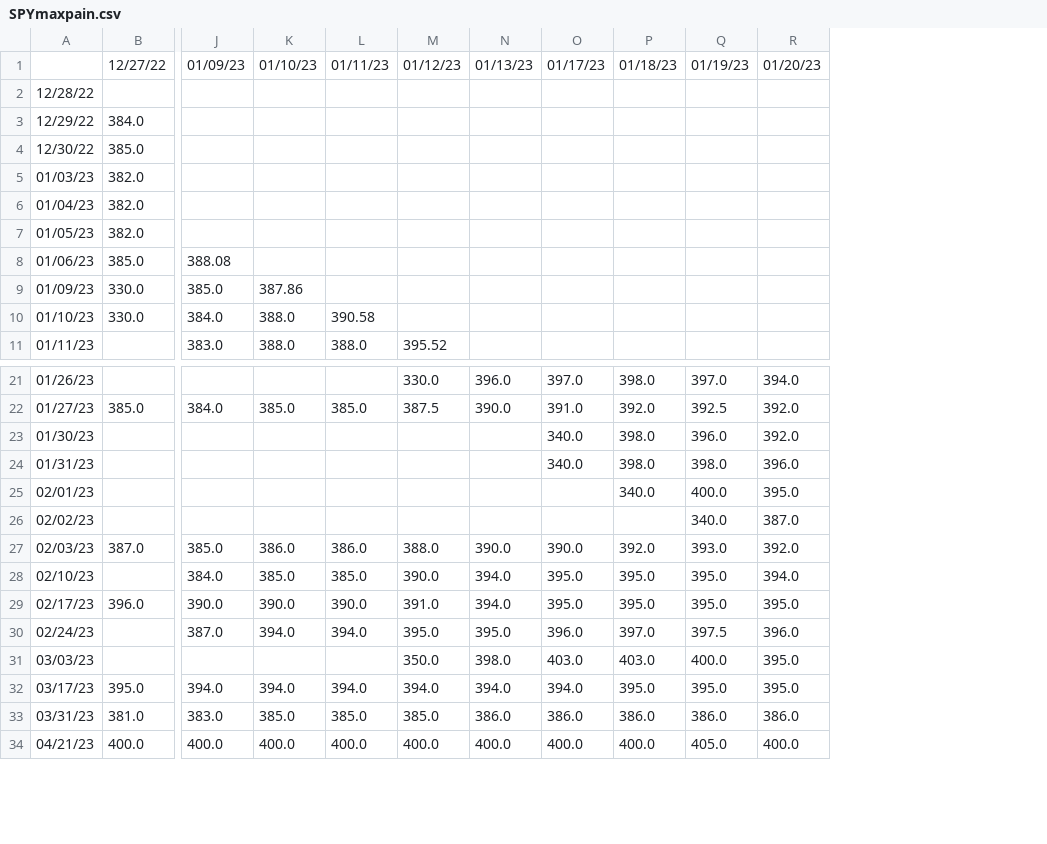
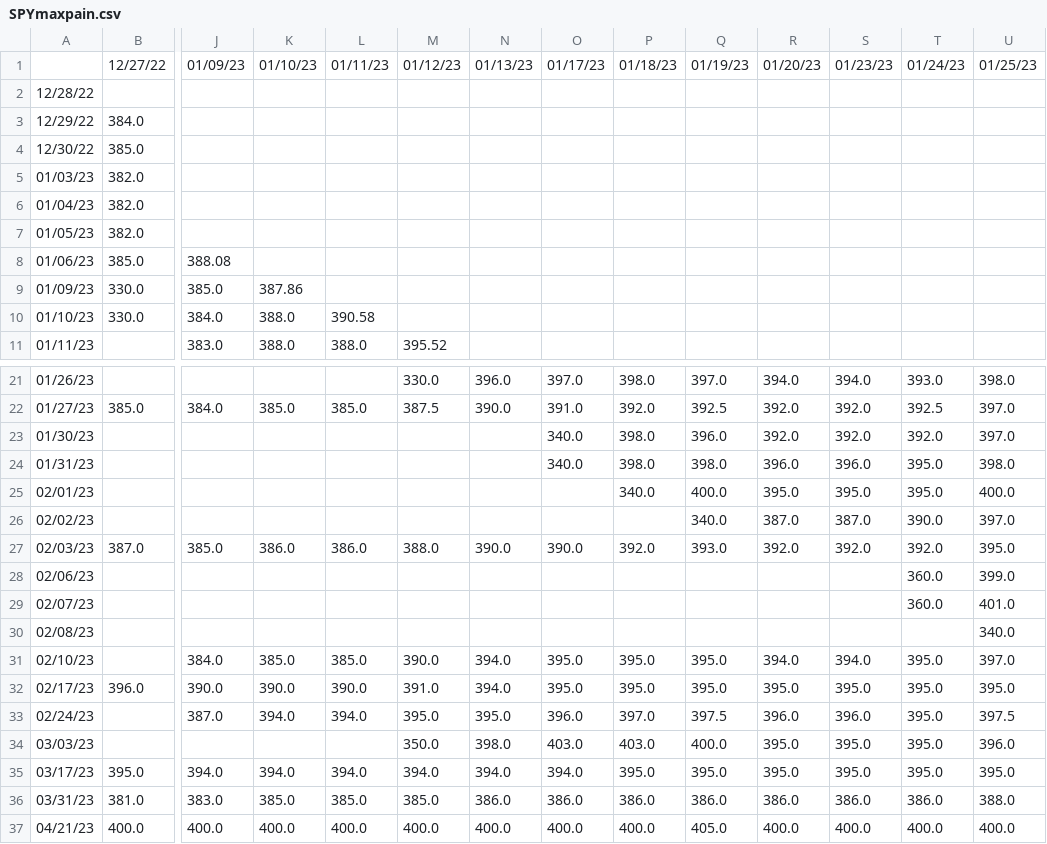
Before and after one commit to bonsaiheart/MaxPainHeuristicTracker, a CSV file: dataOutput/SPYmaxpain.csv, drawn as a sheet; only a part is shown, gaps mark what is left out; rows hold the shown columns only; the diff names each change by its address in the sheet, - before the commit and + after, or states it on an @@ line.

Commit message:
V1.1 - working on adding new OI calculations from raw data adding indication of weekly close above/below(by %?) MP

```diff
--- a/dataOutput/SPYmaxpain.csv
+++ b/dataOutput/SPYmaxpain.csv
+column S, row 1: 01/23/23; rows 21-27: 394.0 | 392.0 | 392.0 | 396.0 | 395.0 | 387.0 | 392.0; rows 31-37: 394.0 | 395.0 | 396.0 | 395.0 | 395.0 | 386.0 | 400.0
+column T, row 1: 01/24/23; rows 21-27: 393.0 | 392.5 | 392.0 | 395.0 | 395.0 | 390.0 | 392.0; rows 31-37: 395.0 | 395.0 | 395.0 | 395.0 | 395.0 | 386.0 | 400.0
+column U, row 1: 01/25/23; rows 21-27: 398.0 | 397.0 | 397.0 | 398.0 | 400.0 | 397.0 | 395.0; rows 31-37: 397.0 | 395.0 | 397.5 | 396.0 | 395.0 | 388.0 | 400.0
+row 28: 02/06/23 |  |  |  |  |  |  |  |  |  |  |  | 360.0 | 399.0
+row 29: 02/07/23 |  |  |  |  |  |  |  |  |  |  |  | 360.0 | 401.0
+row 30: 02/08/23 |  |  |  |  |  |  |  |  |  |  |  |  | 340.0
```
Also changed, not shown: dataOutput/ROKUmaxpain.csv, dataOutput/TSLAmaxpain.csv, 6 other files.
